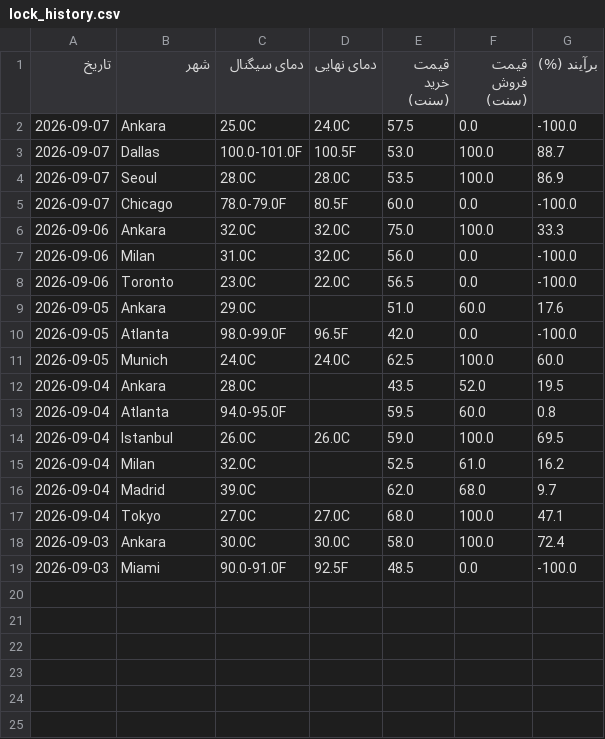
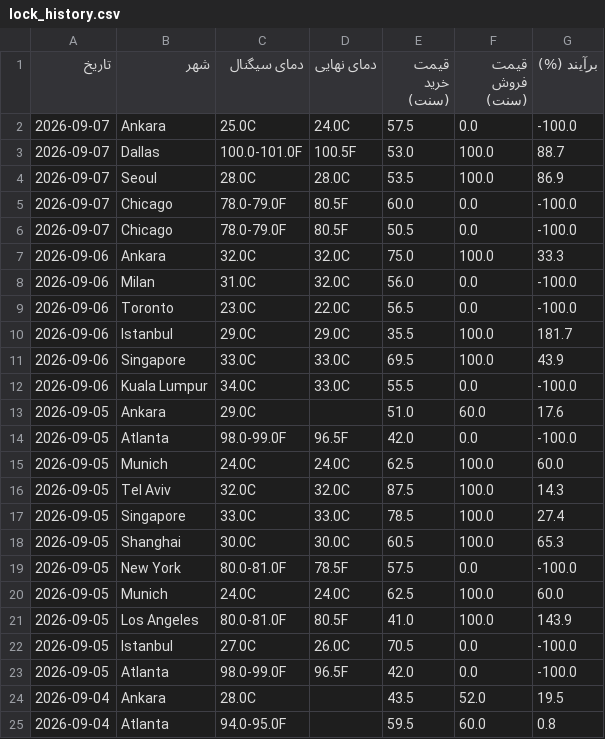
Before and after one commit to ericlamar008/weatherbot, a CSV file: data/lock_history.csv, drawn as a sheet; only a part is shown; the shorter side is filled out with more unchanged rows.

```diff
--- a/data/lock_history.csv
+++ b/data/lock_history.csv
@@ -5,2 +5,3 @@
 2026-09-07,Chicago,78.0-79.0F,80.5F,60.0,0.0,-100.0
+2026-09-07,Chicago,78.0-79.0F,80.5F,50.5,0.0,-100.0
 2026-09-06,Ankara,32.0C,32.0C,75.0,100.0,33.3
@@ -8,2 +9,5 @@
 2026-09-06,Toronto,23.0C,22.0C,56.5,0.0,-100.0
+2026-09-06,Istanbul,29.0C,29.0C,35.5,100.0,181.7
+2026-09-06,Singapore,33.0C,33.0C,69.5,100.0,43.9
+2026-09-06,Kuala Lumpur,34.0C,33.0C,55.5,0.0,-100.0
 2026-09-05,Ankara,29.0C,,51.0,60.0,17.6
@@ -11,2 +15,10 @@
 2026-09-05,Munich,24.0C,24.0C,62.5,100.0,60.0
+2026-09-05,Tel Aviv,32.0C,32.0C,87.5,100.0,14.3
+2026-09-05,Singapore,33.0C,33.0C,78.5,100.0,27.4
+2026-09-05,Shanghai,30.0C,30.0C,60.5,100.0,65.3
+2026-09-05,New York,80.0-81.0F,78.5F,57.5,0.0,-100.0
+2026-09-05,Munich,24.0C,24.0C,62.5,100.0,60.0
+2026-09-05,Los Angeles,80.0-81.0F,80.5F,41.0,100.0,143.9
+2026-09-05,Istanbul,27.0C,26.0C,70.5,0.0,-100.0
+2026-09-05,Atlanta,98.0-99.0F,96.5F,42.0,0.0,-100.0
 2026-09-04,Ankara,28.0C,,43.5,52.0,19.5
```
Also changed, not shown: docs/lock_history.csv, 4 other files.
